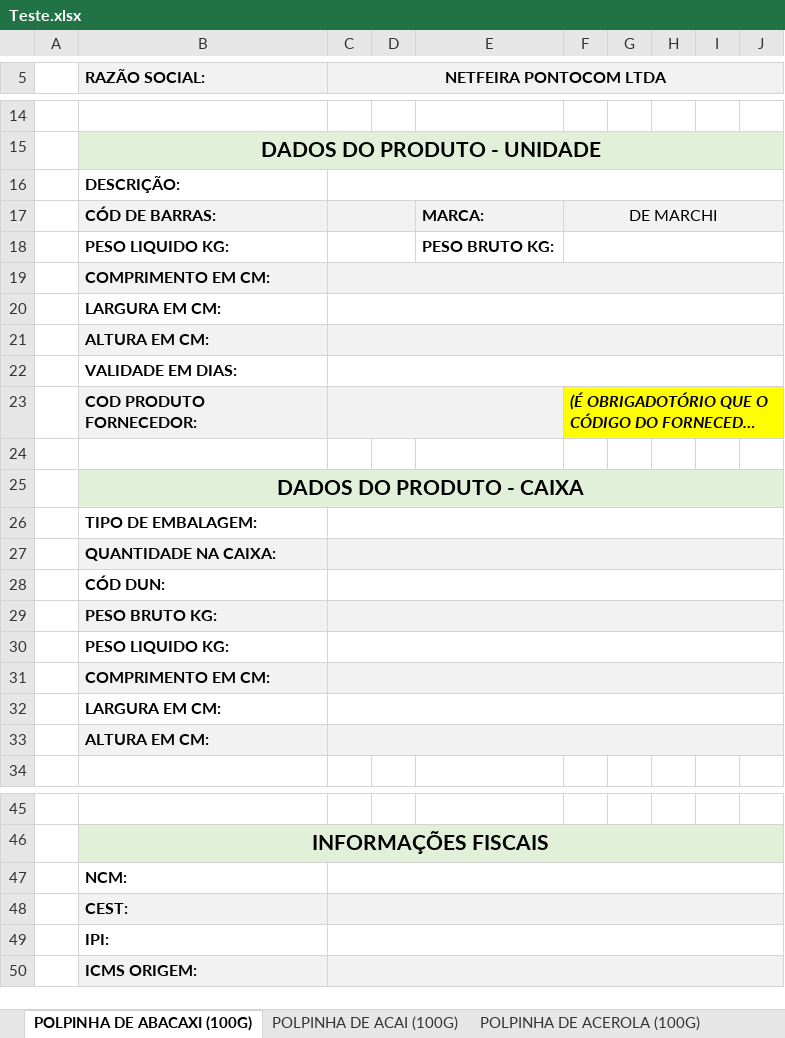
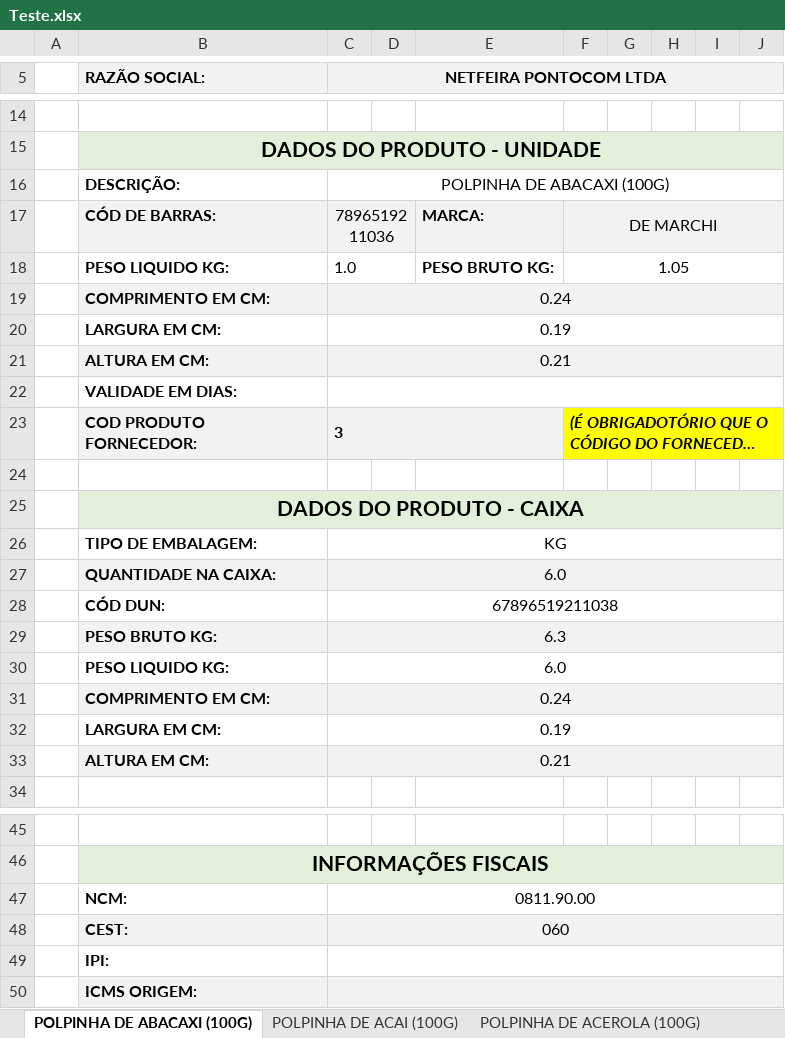
Before and after one commit to Eduardo30TI/Python, an Excel workbook: Automação/Comercial/Cadastro/BOT Cadastro/Teste.xlsx, sheet POLPINHA DE ABACAXI (100G), drawn as a sheet; only a part is shown, gaps mark what is left out; long unchanged cells end in …; values as stored, in another font and other column widths than the file's, no borders; the diff names each change by its address in the sheet, - before the commit and + after, or states it on an @@ line.

```diff
--- a/Automação/Comercial/Cadastro/BOT Cadastro/Teste.xlsx (sheet POLPINHA DE ABACAXI (100G))
+++ b/Automação/Comercial/Cadastro/BOT Cadastro/Teste.xlsx (sheet POLPINHA DE ABACAXI (100G))
-C16 (NETFEIRA PONTOCOM LTDA): (empty)
+C16 (NETFEIRA PONTOCOM LTDA): POLPINHA DE ABACAXI (100G)
-C17 (NETFEIRA PONTOCOM LTDA): (empty)
+C17 (NETFEIRA PONTOCOM LTDA): 7896519211036
-C18 (NETFEIRA PONTOCOM LTDA): (empty)
+C18 (NETFEIRA PONTOCOM LTDA): 1.0
-F18: (empty)
+F18: 1.05
-C19 (NETFEIRA PONTOCOM LTDA): (empty)
+C19 (NETFEIRA PONTOCOM LTDA): 0.24
-C20 (NETFEIRA PONTOCOM LTDA): (empty)
+C20 (NETFEIRA PONTOCOM LTDA): 0.19
-C21 (NETFEIRA PONTOCOM LTDA): (empty)
+C21 (NETFEIRA PONTOCOM LTDA): 0.21
-C23 (NETFEIRA PONTOCOM LTDA): (empty)
+C23 (NETFEIRA PONTOCOM LTDA): 3
-C26 (NETFEIRA PONTOCOM LTDA): (empty)
+C26 (NETFEIRA PONTOCOM LTDA): KG
-C27 (NETFEIRA PONTOCOM LTDA): (empty)
+C27 (NETFEIRA PONTOCOM LTDA): 6.0
-C28 (NETFEIRA PONTOCOM LTDA): (empty)
+C28 (NETFEIRA PONTOCOM LTDA): 67896519211038
-C29 (NETFEIRA PONTOCOM LTDA): (empty)
+C29 (NETFEIRA PONTOCOM LTDA): 6.3
-C30 (NETFEIRA PONTOCOM LTDA): (empty)
+C30 (NETFEIRA PONTOCOM LTDA): 6.0
-C31 (NETFEIRA PONTOCOM LTDA): (empty)
+C31 (NETFEIRA PONTOCOM LTDA): 0.24
-C32 (NETFEIRA PONTOCOM LTDA): (empty)
+C32 (NETFEIRA PONTOCOM LTDA): 0.19
-C33 (NETFEIRA PONTOCOM LTDA): (empty)
+C33 (NETFEIRA PONTOCOM LTDA): 0.21
-C47 (NETFEIRA PONTOCOM LTDA): (empty)
+C47 (NETFEIRA PONTOCOM LTDA): 0811.90.00
-C48 (NETFEIRA PONTOCOM LTDA): (empty)
+C48 (NETFEIRA PONTOCOM LTDA): 060
```
Also changed, not shown: sheet POLPINHA DE ACAI (100G), sheet POLPINHA DE ACEROLA (100G), Automação/Comercial/Cadastro/BOT Cadastro/Planilhas/CADASTRO JOANIN.xlsx, 1 other file.
